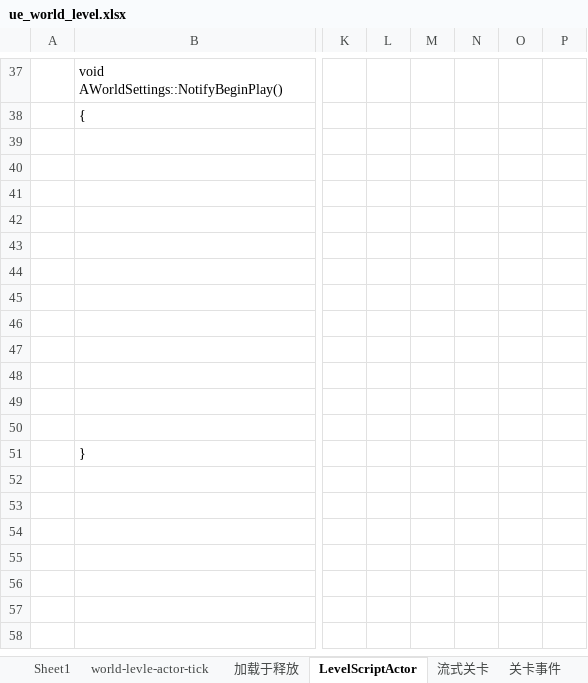
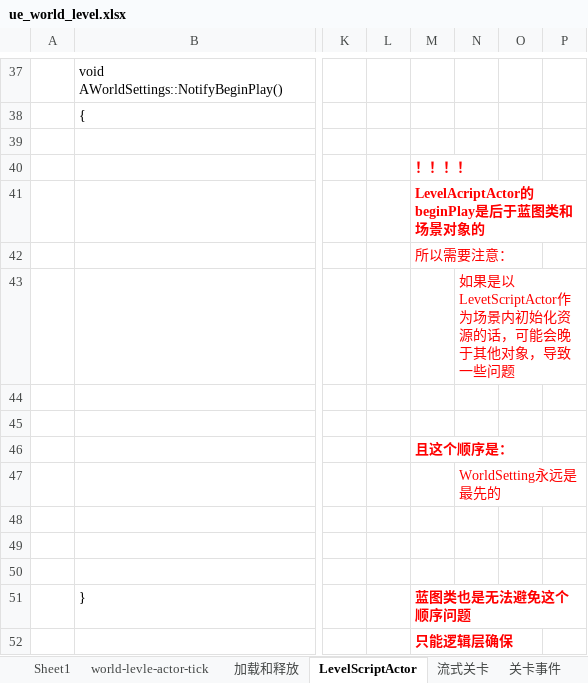
Before and after one commit to guanzhongdaoke/ue, an Excel workbook: doc/ue_world_level.xlsx, sheet LevelScriptActor, drawn as a sheet; only a part is shown, gaps mark what is left out; values as stored, in another font and other column widths than the file's, no borders; rows hold the shown columns only; the diff names each change by its address in the sheet, - before the commit and + after, or states it on an @@ line.

```diff
--- a/doc/ue_world_level.xlsx (sheet LevelScriptActor)
+++ b/doc/ue_world_level.xlsx (sheet LevelScriptActor)
-sheet tab: 加载于释放
+sheet tab: 加载和释放
-M40: (empty)
+M40: ！！！！
-M41: (empty)
+M41: LevelAcriptActor的beginPlay是后于蓝图类和场景对象的
-M42: (empty)
+M42: 所以需要注意：
-N43: (empty)
+N43: 如果是以LevetScriptActor作为场景内初始化资源的话，可能会晚于其他对象，导致一些问题
-M46: (empty)
+M46: 且这个顺序是：
-N47: (empty)
+N47: WorldSetting永远是最先的
-M51: (empty)
+M51: 蓝图类也是无法避免这个顺序问题
+row 52:  |  |  |  | 只能逻辑层确保
```
Also changed, not shown: sheet 流式关卡, sheet 关卡事件, other sheet tabs, doc/ue5_world_level.xlsx, doc/ue5_worldpartition.xlsx, 7 other files.
